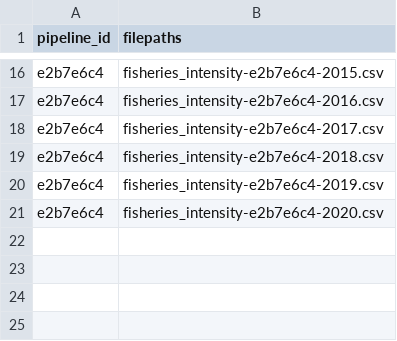
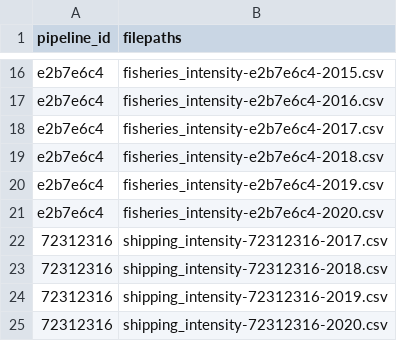
Before and after one commit to Ecosystem-Assessments/pipedat, a CSV file: inst/extdata/files_integrated.csv, drawn as a sheet; only a part is shown, gaps mark what is left out.

Commit message:
update integrated file list with shipping

```diff
--- a/inst/extdata/files_integrated.csv
+++ b/inst/extdata/files_integrated.csv
@@ -21 +21,5 @@
 "e2b7e6c4","fisheries_intensity-e2b7e6c4-2020.csv"
+"72312316","shipping_intensity-72312316-2017.csv"
+"72312316","shipping_intensity-72312316-2018.csv"
+"72312316","shipping_intensity-72312316-2019.csv"
+"72312316","shipping_intensity-72312316-2020.csv"
```
Also changed, not shown: 1 other file.
